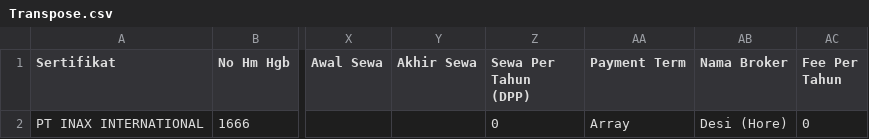
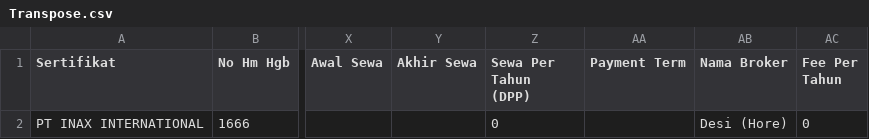
Before and after one commit to novandwianggarda/ndspjt, a CSV file: public/Transpose.csv, drawn as a sheet; only a part is shown, gaps mark what is left out; the diff names each change by its address in the sheet, - before the commit and + after, or states it on an @@ line.

Commit message:
export transpose payment term by id

```diff
--- a/public/Transpose.csv
+++ b/public/Transpose.csv
-AA2 (Payment Term): Array
+AA2 (Payment Term): (empty)
```
Also changed, not shown: 1 other file.
